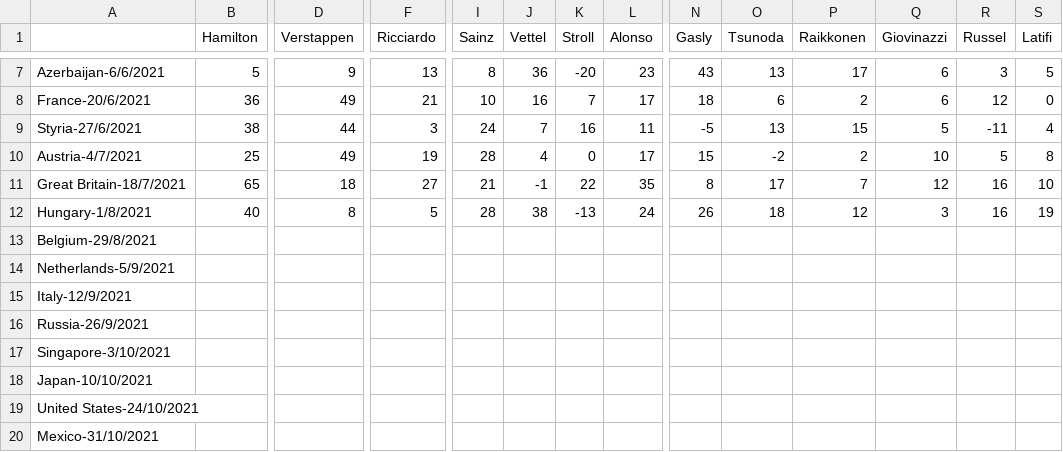
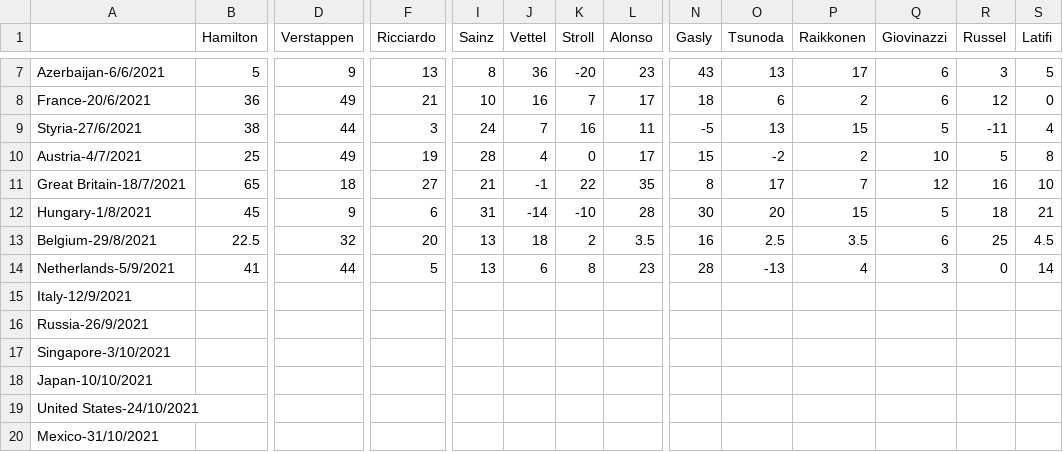
Before and after one commit to Erro48/IFantastici4, a CSV file: data/score.csv, drawn as a sheet; only a part is shown, gaps mark what is left out; removed rows and columns are numbered as before the commit, all else as after; rows hold the shown columns only; the diff covers the shown part only; the diff names each change by its address in the sheet, - before the commit and + after, or states it on an @@ line.

```diff
--- a/data/score.csv
+++ b/data/score.csv
-B12 (Hamilton): 40
+B12 (Hamilton): 45
-D12 (Verstappen): 8
+D12 (Verstappen): 9
-F12 (Ricciardo): 5
+F12 (Ricciardo): 6
-I12 (Sainz): 28
+I12 (Sainz): 31
-J12 (Vettel): 38
+J12 (Vettel): -14
-K12 (Stroll): -13
+K12 (Stroll): -10
-L12 (Alonso): 24
+L12 (Alonso): 28
-N12 (Gasly): 26
+N12 (Gasly): 30
-O12 (Tsunoda): 18
+O12 (Tsunoda): 20
-P12 (Raikkonen): 12
+P12 (Raikkonen): 15
-Q12 (Giovinazzi): 3
+Q12 (Giovinazzi): 5
-R12 (Russel): 16
+R12 (Russel): 18
-S12 (Latifi): 19
+S12 (Latifi): 21
-row 13: Belgium-29/8/2021
-row 14: Netherlands-5/9/2021
+row 13: Belgium-29/8/2021 | 22.5 | 32 | 20 | 13 | 18 | 2 | 3.5 | 16 | 2.5 | 3.5 | 6 | 25 | 4.5
+row 14: Netherlands-5/9/2021 | 41 | 44 | 5 | 13 | 6 | 8 | 23 | 28 | -13 | 4 | 3 | 0 | 14
```
Also changed, not shown: 9 edited cells elsewhere in this file, data/mod_score.csv, 20 other files.
